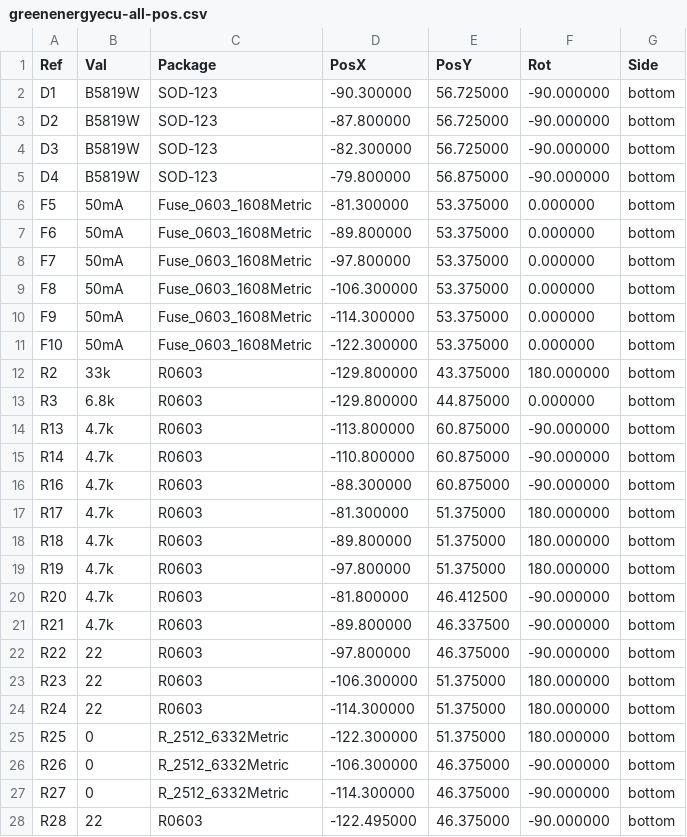
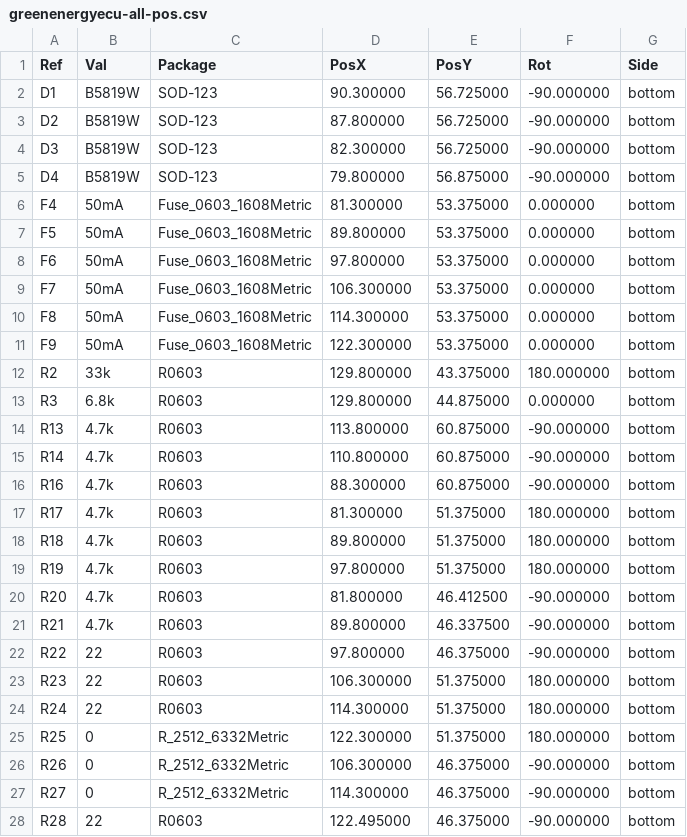
Before and after one commit to luis9860/hellen-example, a CSV file: gerber/greenenergyecu-all-pos.csv, drawn as a sheet; only a part is shown; the diff covers the shown part only.

```diff
--- a/gerber/greenenergyecu-all-pos.csv
+++ b/gerber/greenenergyecu-all-pos.csv
@@ -1,28 +1,28 @@
 Ref,Val,Package,PosX,PosY,Rot,Side
-"D1","B5819W","SOD-123",-90.300000,56.725000,-90.000000,bottom
-"D2","B5819W","SOD-123",-87.800000,56.725000,-90.000000,bottom
-"D3","B5819W","SOD-123",-82.300000,56.725000,-90.000000,bottom
-"D4","B5819W","SOD-123",-79.800000,56.875000,-90.000000,bottom
-"F5","50mA","Fuse_0603_1608Metric",-81.300000,53.375000,0.000000,bottom
-"F6","50mA","Fuse_0603_1608Metric",-89.800000,53.375000,0.000000,bottom
-"F7","50mA","Fuse_0603_1608Metric",-97.800000,53.375000,0.000000,bottom
-"F8","50mA","Fuse_0603_1608Metric",-106.300000,53.375000,0.000000,bottom
-"F9","50mA","Fuse_0603_1608Metric",-114.300000,53.375000,0.000000,bottom
-"F10","50mA","Fuse_0603_1608Metric",-122.300000,53.375000,0.000000,bottom
-"R2","33k","R0603",-129.800000,43.375000,180.000000,bottom
-"R3","6.8k","R0603",-129.800000,44.875000,0.000000,bottom
-"R13","4.7k","R0603",-113.800000,60.875000,-90.000000,bottom
-"R14","4.7k","R0603",-110.800000,60.875000,-90.000000,bottom
-"R16","4.7k","R0603",-88.300000,60.875000,-90.000000,bottom
-"R17","4.7k","R0603",-81.300000,51.375000,180.000000,bottom
-"R18","4.7k","R0603",-89.800000,51.375000,180.000000,bottom
-"R19","4.7k","R0603",-97.800000,51.375000,180.000000,bottom
-"R20","4.7k","R0603",-81.800000,46.412500,-90.000000,bottom
-"R21","4.7k","R0603",-89.800000,46.337500,-90.000000,bottom
-"R22","22","R0603",-97.800000,46.375000,-90.000000,bottom
-"R23","22","R0603",-106.300000,51.375000,180.000000,bottom
-"R24","22","R0603",-114.300000,51.375000,180.000000,bottom
-"R25","0","R_2512_6332Metric",-122.300000,51.375000,180.000000,bottom
-"R26","0","R_2512_6332Metric",-106.300000,46.375000,-90.000000,bottom
-"R27","0","R_2512_6332Metric",-114.300000,46.375000,-90.000000,bottom
-"R28","22","R0603",-122.495000,46.375000,-90.000000,bottom
+"D1","B5819W","SOD-123",90.300000,56.725000,-90.000000,bottom
+"D2","B5819W","SOD-123",87.800000,56.725000,-90.000000,bottom
+"D3","B5819W","SOD-123",82.300000,56.725000,-90.000000,bottom
+"D4","B5819W","SOD-123",79.800000,56.875000,-90.000000,bottom
+"F4","50mA","Fuse_0603_1608Metric",81.300000,53.375000,0.000000,bottom
+"F5","50mA","Fuse_0603_1608Metric",89.800000,53.375000,0.000000,bottom
+"F6","50mA","Fuse_0603_1608Metric",97.800000,53.375000,0.000000,bottom
+"F7","50mA","Fuse_0603_1608Metric",106.300000,53.375000,0.000000,bottom
+"F8","50mA","Fuse_0603_1608Metric",114.300000,53.375000,0.000000,bottom
+"F9","50mA","Fuse_0603_1608Metric",122.300000,53.375000,0.000000,bottom
+"R2","33k","R0603",129.800000,43.375000,180.000000,bottom
+"R3","6.8k","R0603",129.800000,44.875000,0.000000,bottom
+"R13","4.7k","R0603",113.800000,60.875000,-90.000000,bottom
+"R14","4.7k","R0603",110.800000,60.875000,-90.000000,bottom
+"R16","4.7k","R0603",88.300000,60.875000,-90.000000,bottom
+"R17","4.7k","R0603",81.300000,51.375000,180.000000,bottom
+"R18","4.7k","R0603",89.800000,51.375000,180.000000,bottom
+"R19","4.7k","R0603",97.800000,51.375000,180.000000,bottom
+"R20","4.7k","R0603",81.800000,46.412500,-90.000000,bottom
+"R21","4.7k","R0603",89.800000,46.337500,-90.000000,bottom
+"R22","22","R0603",97.800000,46.375000,-90.000000,bottom
+"R23","22","R0603",106.300000,51.375000,180.000000,bottom
+"R24","22","R0603",114.300000,51.375000,180.000000,bottom
+"R25","0","R_2512_6332Metric",122.300000,51.375000,180.000000,bottom
+"R26","0","R_2512_6332Metric",106.300000,46.375000,-90.000000,bottom
+"R27","0","R_2512_6332Metric",114.300000,46.375000,-90.000000,bottom
+"R28","22","R0603",122.495000,46.375000,-90.000000,bottom
```
Also changed, not shown: 25 edited cells elsewhere in this file, 13 other files.
